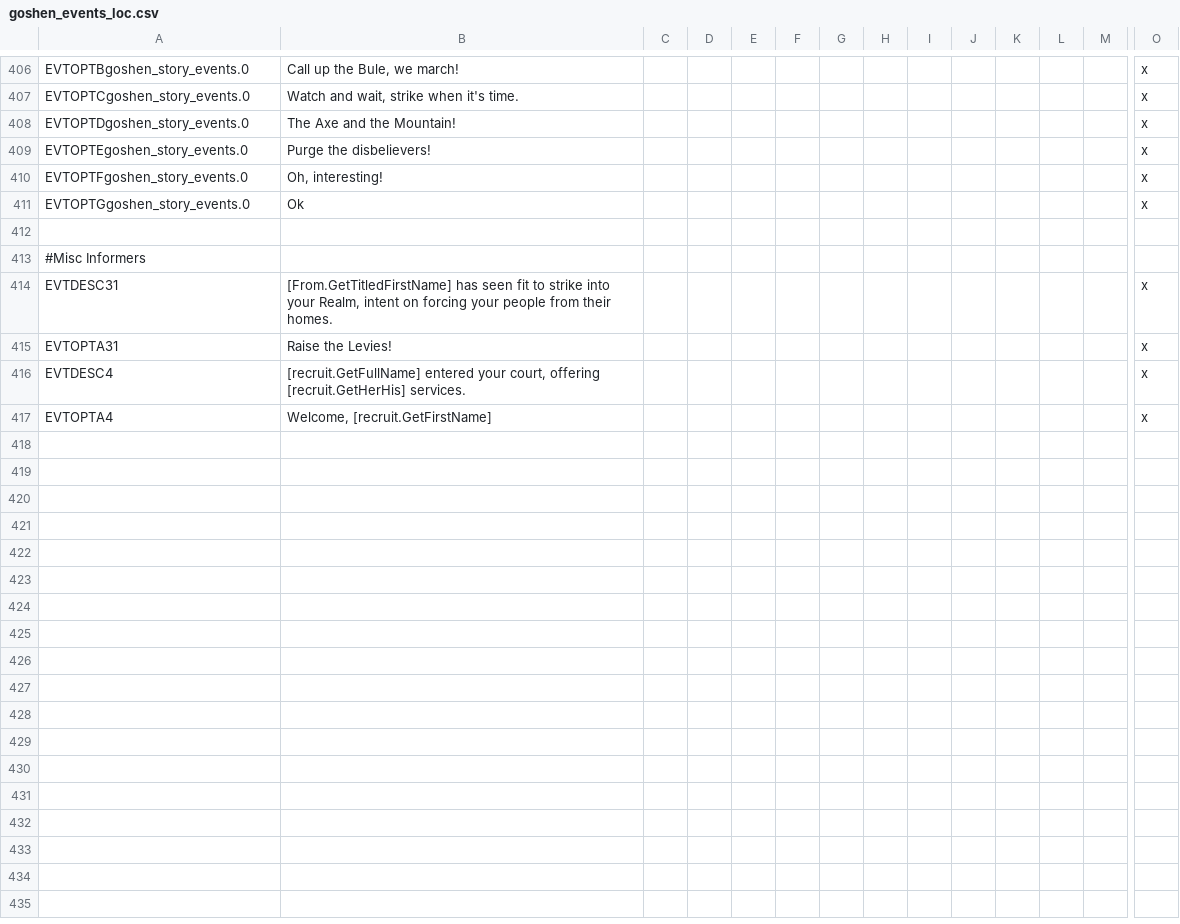
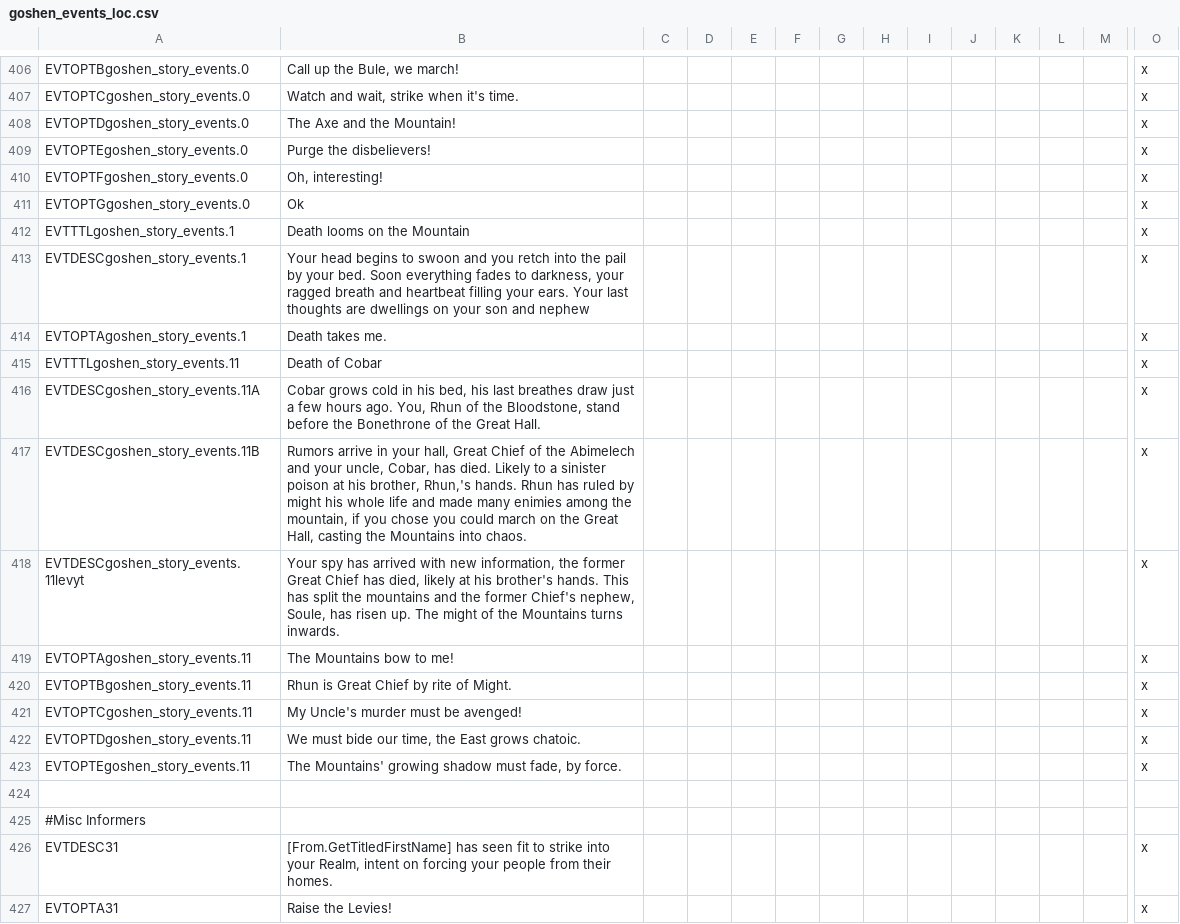
Before and after one commit to SinStar87/Goshen-Sagas, a CSV file: Goshen Sagas/localisation/goshen_events_loc.csv, drawn as a sheet; only a part is shown, gaps mark what is left out; the shorter side is filled out with more unchanged rows; rows hold the shown columns only; the diff names each change by its address in the sheet, - before the commit and + after, or states it on an @@ line.

Commit message:
ad war events to main mod

```diff
--- a/Goshen Sagas/localisation/goshen_events_loc.csv
+++ b/Goshen Sagas/localisation/goshen_events_loc.csv
+row 412: EVTTTLgoshen_story_events.1 | Death looms on the Mountain |  |  |  |  |  |  |  |  |  |  |  | x
+row 413: EVTDESCgoshen_story_events.1 | Your head begins to swoon and you retch into the pail by your bed. Soon everything fades to darkness, your ragged breath and heartbeat filling your ears. Your last thoughts are dwellings on your son and nephew |  |  |  |  |  |  |  |  |  |  |  | x
+row 414: EVTOPTAgoshen_story_events.1 | Death takes me. |  |  |  |  |  |  |  |  |  |  |  | x
+row 415: EVTTTLgoshen_story_events.11 | Death of Cobar |  |  |  |  |  |  |  |  |  |  |  | x
+row 416: EVTDESCgoshen_story_events.11A | Cobar grows cold in his bed, his last breathes draw just a few hours ago. You, Rhun of the Bloodstone, stand before the Bonethrone of the Great Hall. |  |  |  |  |  |  |  |  |  |  |  | x
+row 417: EVTDESCgoshen_story_events.11B | Rumors arrive in your hall, Great Chief of the Abimelech and your uncle, Cobar, has died. Likely to a sinister poison at his brother, Rhun,'s hands. Rhun has ruled by might his whole life and made many enimies among the mountain, if you chose you could march on the Great Hall, casting the Mountains into chaos. |  |  |  |  |  |  |  |  |  |  |  | x
+row 418: EVTDESCgoshen_story_events.11levyt | Your spy has arrived with new information, the former Great Chief has died, likely at his brother's hands. This has split the mountains and the former Chief's nephew, Soule, has risen up. The might of the Mountains turns inwards. |  |  |  |  |  |  |  |  |  |  |  | x
+row 419: EVTOPTAgoshen_story_events.11 | The Mountains bow to me! |  |  |  |  |  |  |  |  |  |  |  | x
+row 420: EVTOPTBgoshen_story_events.11 | Rhun is Great Chief by rite of Might. |  |  |  |  |  |  |  |  |  |  |  | x
+row 421: EVTOPTCgoshen_story_events.11 | My Uncle's murder must be avenged! |  |  |  |  |  |  |  |  |  |  |  | x
+row 422: EVTOPTDgoshen_story_events.11 | We must bide our time, the East grows chatoic. |  |  |  |  |  |  |  |  |  |  |  | x
+row 423: EVTOPTEgoshen_story_events.11 | The Mountains' growing shadow must fade, by force. |  |  |  |  |  |  |  |  |  |  |  | x
```
Also changed, not shown: 1 other file.
